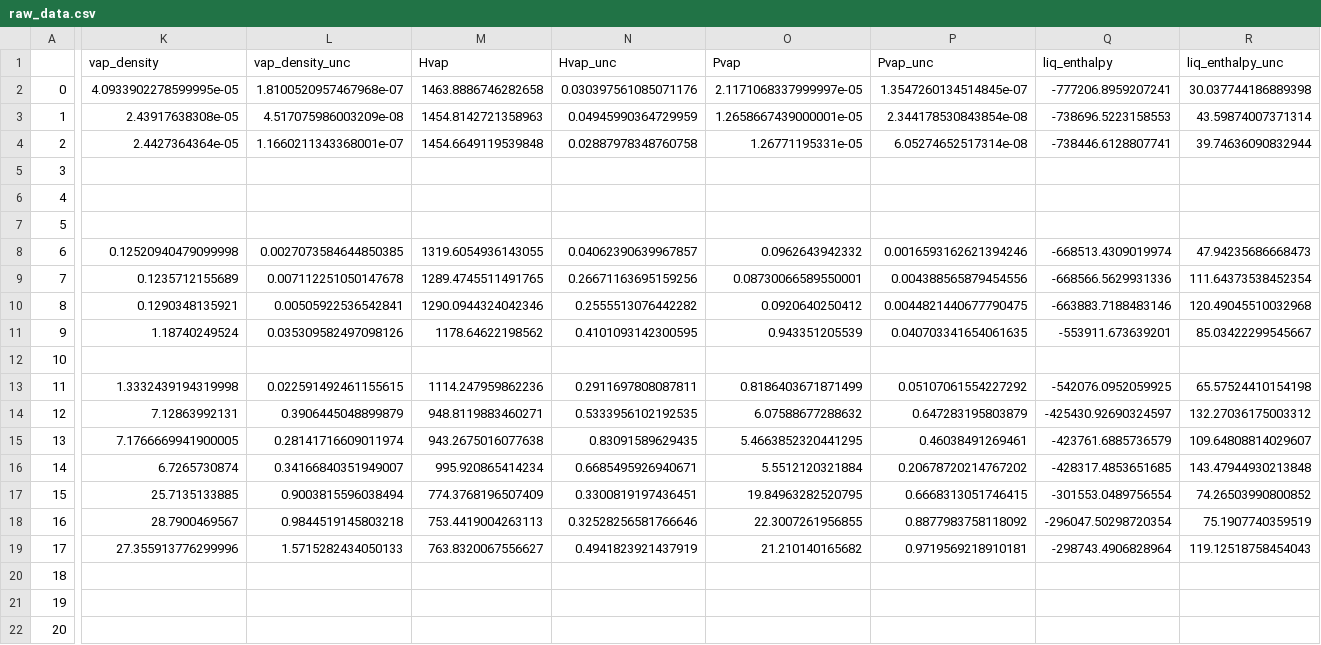
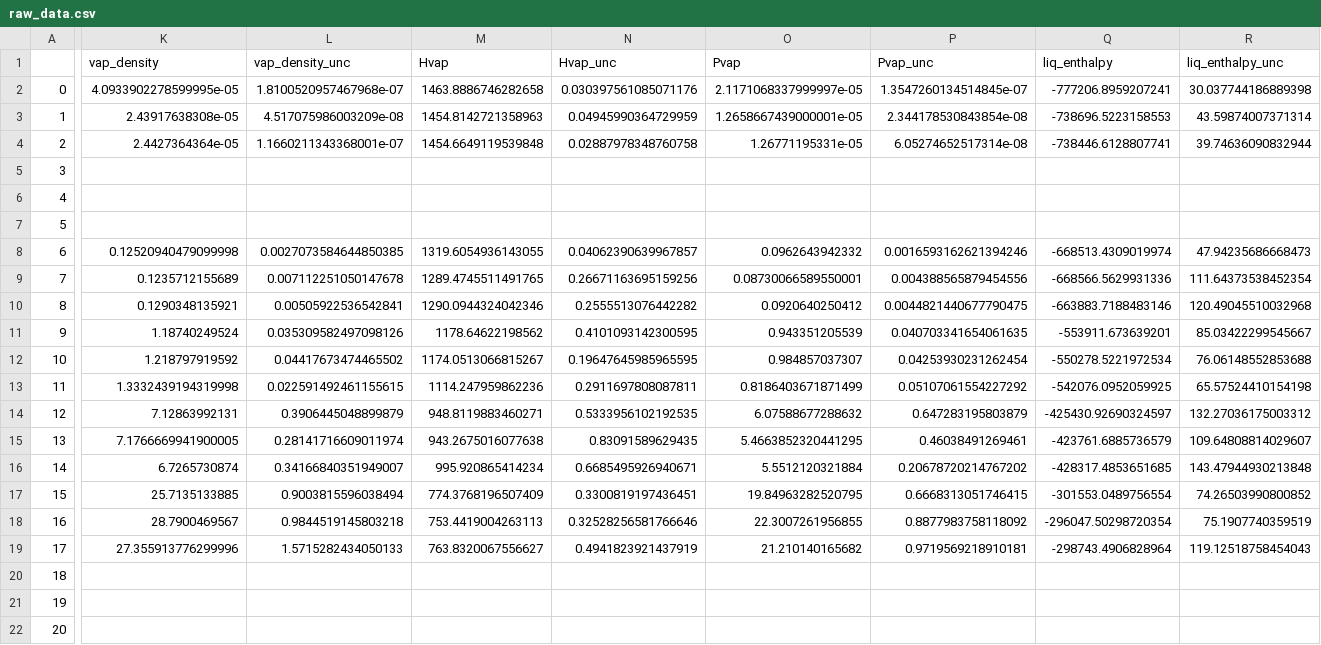
Before and after one commit to MaginnGroup/ES-FFO-Public, a CSV file: Opt_ES/analysis/at_00/MeOH/ExpVal/opt_res/ms_val_opt/raw_data.csv, drawn as a sheet; only a part is shown, gaps mark what is left out; the diff covers the shown part only; the diff names each change by its address in the sheet, - before the commit and + after, or states it on an @@ line.

```diff
--- a/Opt_ES/analysis/at_00/MeOH/ExpVal/opt_res/ms_val_opt/raw_data.csv
+++ b/Opt_ES/analysis/at_00/MeOH/ExpVal/opt_res/ms_val_opt/raw_data.csv
-K12 (vap_density): (empty)
+K12 (vap_density): 1.218797919592
-L12 (vap_density_unc): (empty)
+L12 (vap_density_unc): 0.04417673474465502
-M12 (Hvap): (empty)
+M12 (Hvap): 1174.0513066815267
-N12 (Hvap_unc): (empty)
+N12 (Hvap_unc): 0.19647645985965595
-O12 (Pvap): (empty)
+O12 (Pvap): 0.984857037307
-P12 (Pvap_unc): (empty)
+P12 (Pvap_unc): 0.04253930231262454
-Q12 (liq_enthalpy): (empty)
+Q12 (liq_enthalpy): -550278.5221972534
-R12 (liq_enthalpy_unc): (empty)
+R12 (liq_enthalpy_unc): 76.06148552853688
```
Also changed, not shown: 2 edited cells elsewhere in this file, Opt_ES/analysis/at_00/ExpVal/ms_val_opt/mapd_props.csv, Opt_ES/analysis/at_00/Gly/ExpVal/opt_res/ms_val_opt/error_data.csv, 5 other files.
